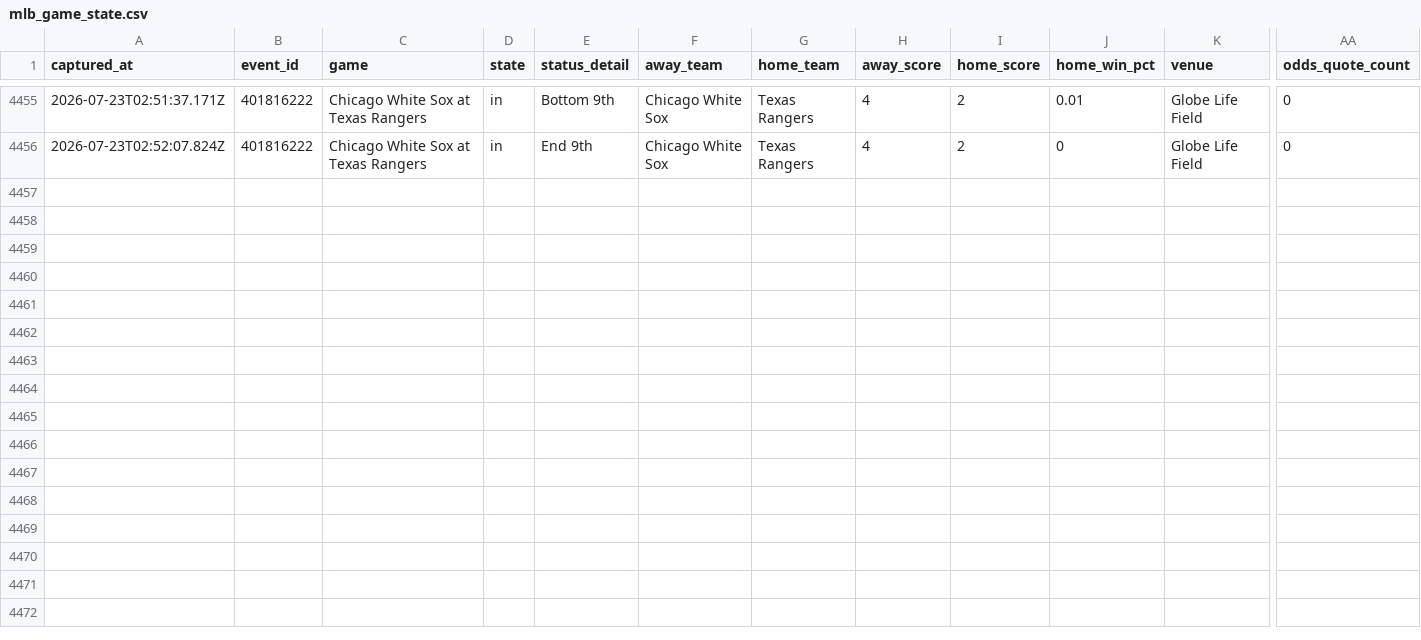
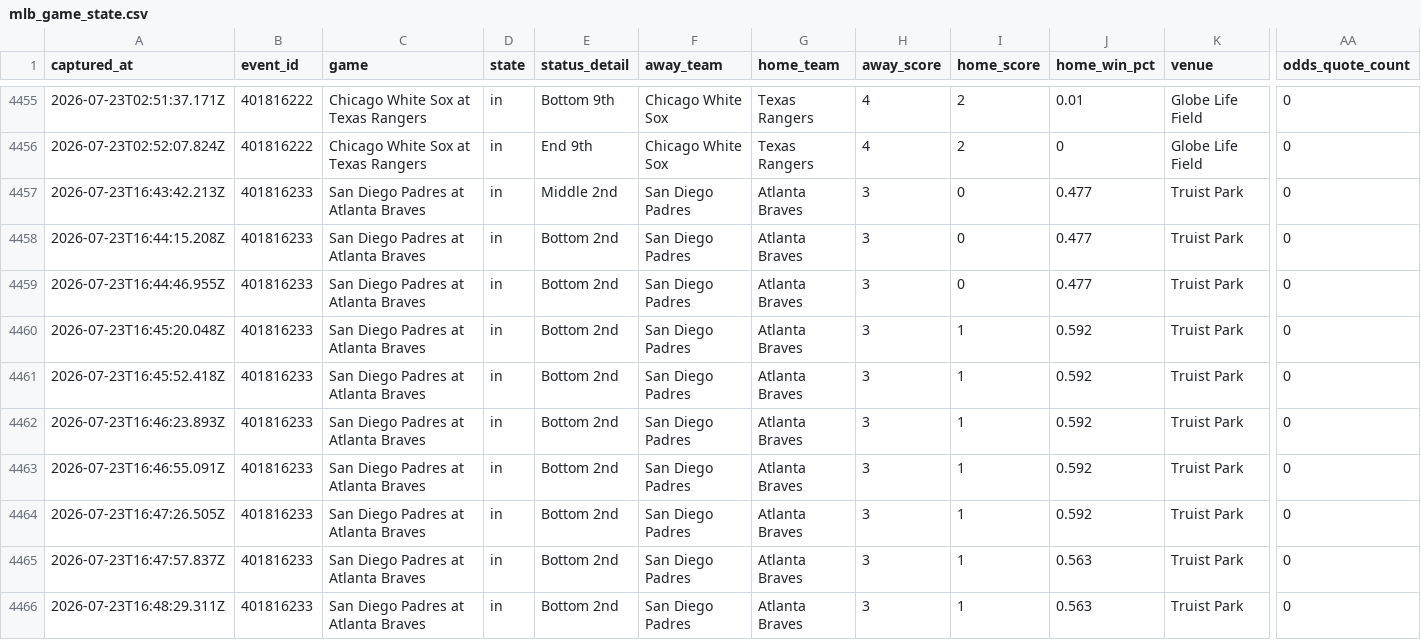
Before and after one commit to jriordan55/mlb_pbp_model, a CSV file: data/mlb_game_state.csv, drawn as a sheet; only a part is shown, gaps mark what is left out; rows hold the shown columns only; the diff names each change by its address in the sheet, - before the commit and + after, or states it on an @@ line.

Commit message:
chore: update MLB scraper data 2026-07-23T16:48Z

```diff
--- a/data/mlb_game_state.csv
+++ b/data/mlb_game_state.csv
+row 4457: 2026-07-23T16:43:42.213Z | 401816233 | San Diego Padres at Atlanta Braves | in | Middle 2nd | San Diego Padres | Atlanta Braves | 3 | 0 | 0.477 | Truist Park | 0
+row 4458: 2026-07-23T16:44:15.208Z | 401816233 | San Diego Padres at Atlanta Braves | in | Bottom 2nd | San Diego Padres | Atlanta Braves | 3 | 0 | 0.477 | Truist Park | 0
+row 4459: 2026-07-23T16:44:46.955Z | 401816233 | San Diego Padres at Atlanta Braves | in | Bottom 2nd | San Diego Padres | Atlanta Braves | 3 | 0 | 0.477 | Truist Park | 0
+row 4460: 2026-07-23T16:45:20.048Z | 401816233 | San Diego Padres at Atlanta Braves | in | Bottom 2nd | San Diego Padres | Atlanta Braves | 3 | 1 | 0.592 | Truist Park | 0
+row 4461: 2026-07-23T16:45:52.418Z | 401816233 | San Diego Padres at Atlanta Braves | in | Bottom 2nd | San Diego Padres | Atlanta Braves | 3 | 1 | 0.592 | Truist Park | 0
+row 4462: 2026-07-23T16:46:23.893Z | 401816233 | San Diego Padres at Atlanta Braves | in | Bottom 2nd | San Diego Padres | Atlanta Braves | 3 | 1 | 0.592 | Truist Park | 0
+row 4463: 2026-07-23T16:46:55.091Z | 401816233 | San Diego Padres at Atlanta Braves | in | Bottom 2nd | San Diego Padres | Atlanta Braves | 3 | 1 | 0.592 | Truist Park | 0
+row 4464: 2026-07-23T16:47:26.505Z | 401816233 | San Diego Padres at Atlanta Braves | in | Bottom 2nd | San Diego Padres | Atlanta Braves | 3 | 1 | 0.592 | Truist Park | 0
+row 4465: 2026-07-23T16:47:57.837Z | 401816233 | San Diego Padres at Atlanta Braves | in | Bottom 2nd | San Diego Padres | Atlanta Braves | 3 | 1 | 0.563 | Truist Park | 0
+row 4466: 2026-07-23T16:48:29.311Z | 401816233 | San Diego Padres at Atlanta Braves | in | Bottom 2nd | San Diego Padres | Atlanta Braves | 3 | 1 | 0.563 | Truist Park | 0
```
Also changed, not shown: 3 other files.
